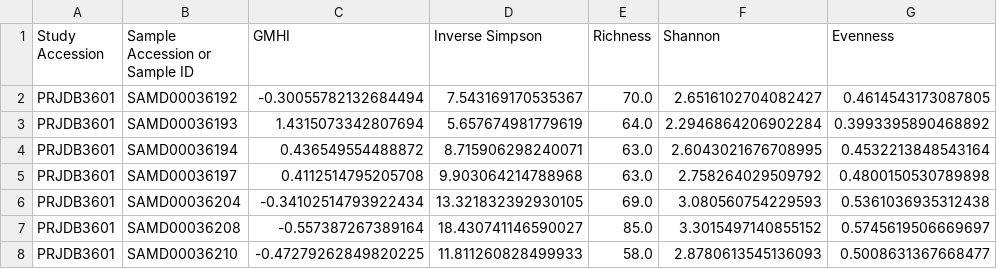
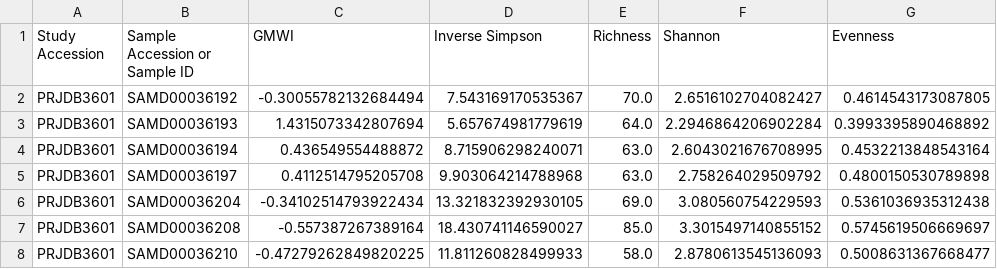
Before and after one commit to danielchang2002/GMWI-webtool, a CSV file: supplementary/data/indicies.csv, drawn as a sheet; only a part is shown.

Commit message:
:lipstick: change to gmwi

```diff
--- a/supplementary/data/indicies.csv
+++ b/supplementary/data/indicies.csv
@@ -1,2 +1,2 @@
-Study Accession,Sample Accession or Sample ID,GMHI,Inverse Simpson,Richness,Shannon,Evenness
+Study Accession,Sample Accession or Sample ID,GMWI,Inverse Simpson,Richness,Shannon,Evenness
 PRJDB3601,SAMD00036192,-0.30055782132684494,7.543169170535367,70.0,2.6516102704082427,0.4614543173087805
```
Also changed, not shown: 4 other files.
